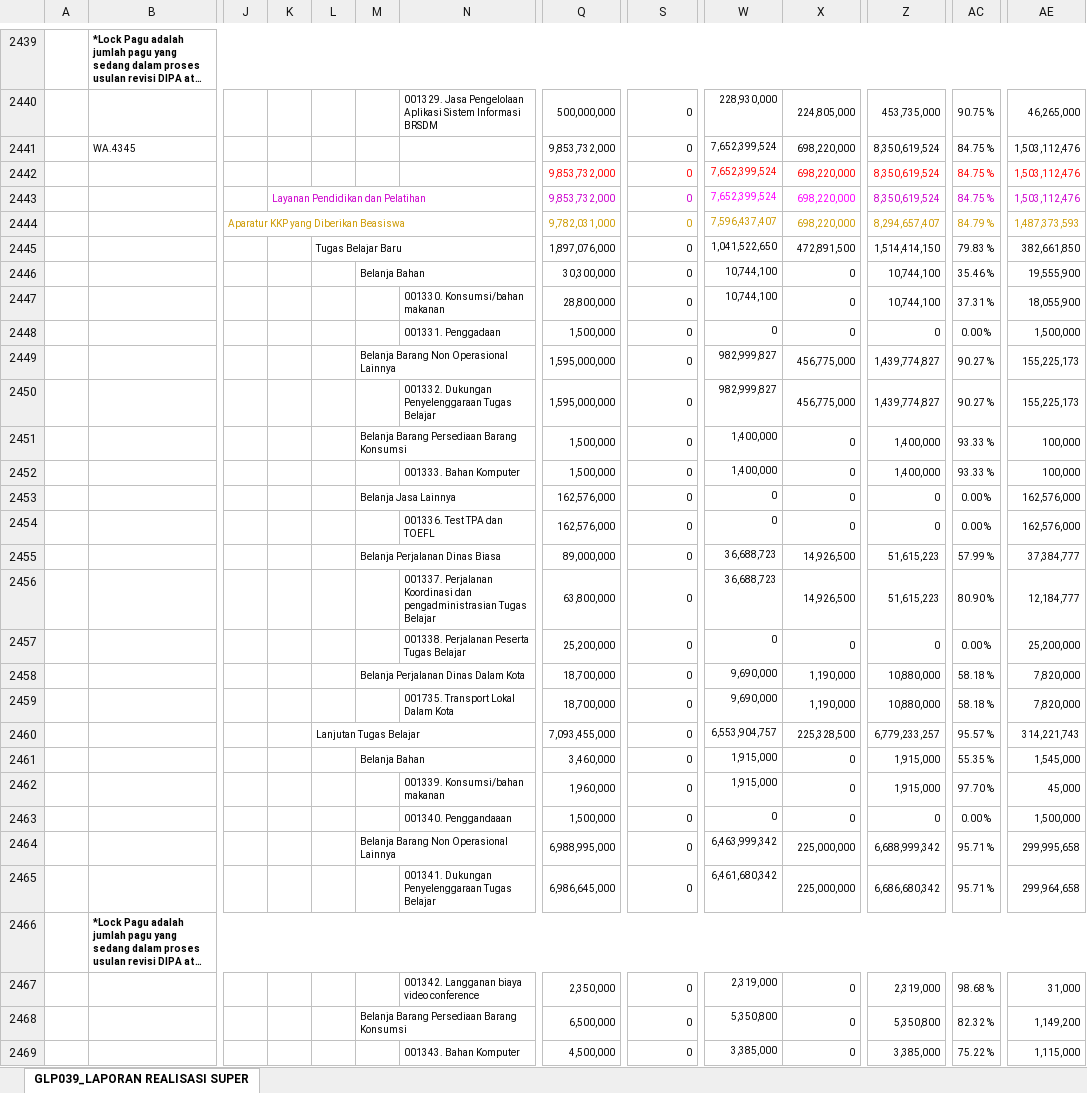
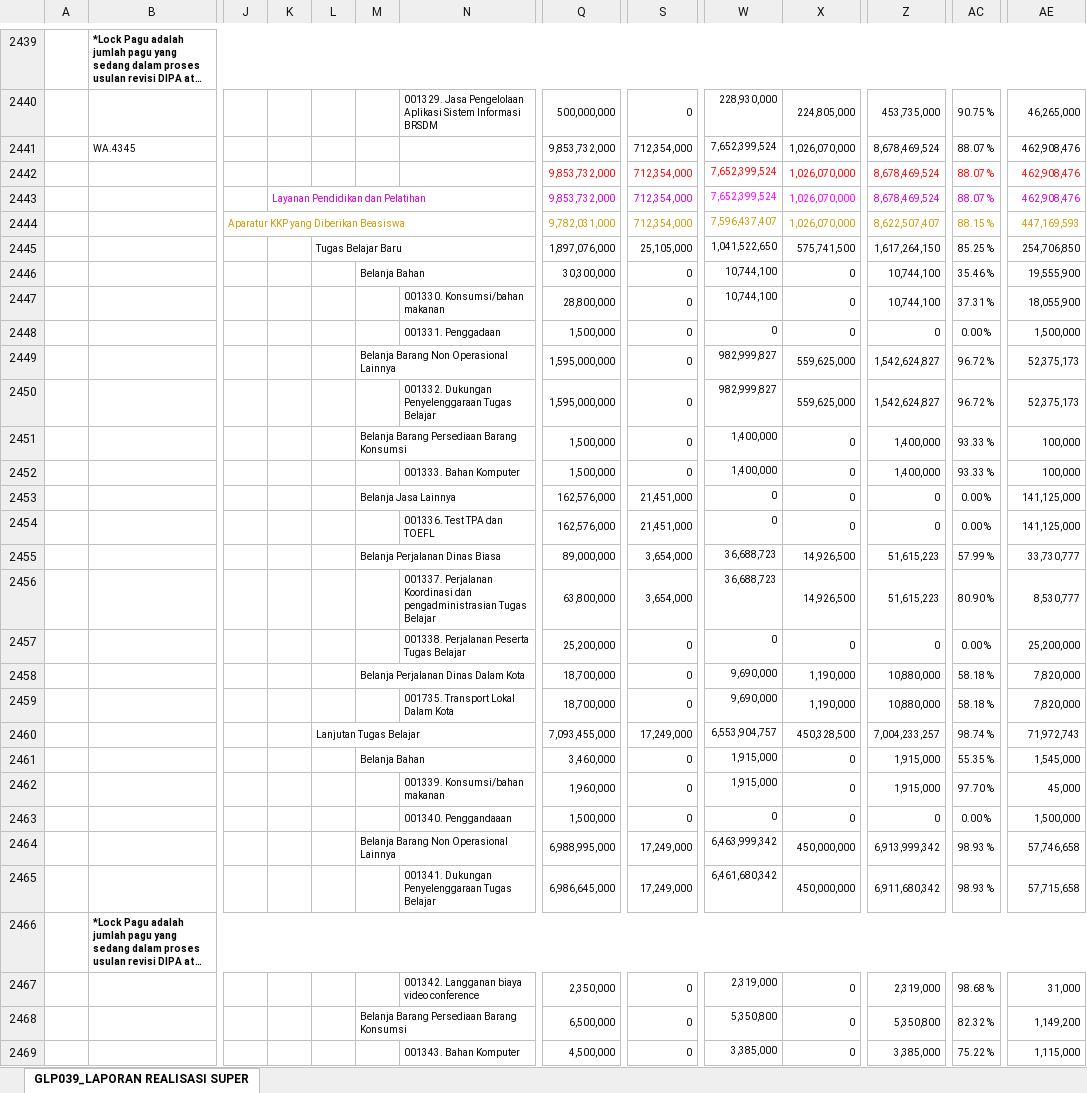
Before and after one commit to edimistiono/TA.2024, an Excel workbook: Database/SP2D.xlsx, sheet GLP039_LAPORAN REALISASI SUPER, drawn as a sheet; only a part is shown, gaps mark what is left out; long unchanged cells end in …; values as stored, in another font and other column widths than the file's, no borders; charts and pictures not drawn; removed rows and columns are numbered as before the commit, all else as after; rows hold the shown columns only; the diff covers the shown part only; the diff names each change by its address in the sheet, - before the commit and + after, or states it on an @@ line.

```diff
--- a/Database/SP2D.xlsx (sheet GLP039_LAPORAN REALISASI SUPER)
+++ b/Database/SP2D.xlsx (sheet GLP039_LAPORAN REALISASI SUPER)
-row 2441:  | WA.4345 |  |  |  |  |  | 9,853,732,000 | 0 | 7,652,399,524 | 698,220,000 | 8,350,619,524 | 84.75 % | 1,503,112,476
-row 2442:  |  |  |  |  |  |  | 9,853,732,000 | 0 | 7,652,399,524 | 698,220,000 | 8,350,619,524 | 84.75 % | 1,503,112,476
-row 2443:  |  |  | Layanan Pendidikan dan Pelatihan |  |  |  | 9,853,732,000 | 0 | 7,652,399,524 | 698,220,000 | 8,350,619,524 | 84.75 % | 1,503,112,476
-row 2444:  |  | Aparatur KKP yang Diberikan Beasiswa |  |  |  |  | 9,782,031,000 | 0 | 7,596,437,407 | 698,220,000 | 8,294,657,407 | 84.79 % | 1,487,373,593
-row 2445:  |  |  |  | Tugas Belajar Baru |  |  | 1,897,076,000 | 0 | 1,041,522,650 | 472,891,500 | 1,514,414,150 | 79.83 % | 382,661,850
+row 2441:  | WA.4345 |  |  |  |  |  | 9,853,732,000 | 712,354,000 | 7,652,399,524 | 1,026,070,000 | 8,678,469,524 | 88.07 % | 462,908,476
+row 2442:  |  |  |  |  |  |  | 9,853,732,000 | 712,354,000 | 7,652,399,524 | 1,026,070,000 | 8,678,469,524 | 88.07 % | 462,908,476
+row 2443:  |  |  | Layanan Pendidikan dan Pelatihan |  |  |  | 9,853,732,000 | 712,354,000 | 7,652,399,524 | 1,026,070,000 | 8,678,469,524 | 88.07 % | 462,908,476
+row 2444:  |  | Aparatur KKP yang Diberikan Beasiswa |  |  |  |  | 9,782,031,000 | 712,354,000 | 7,596,437,407 | 1,026,070,000 | 8,622,507,407 | 88.15 % | 447,169,593
+row 2445:  |  |  |  | Tugas Belajar Baru |  |  | 1,897,076,000 | 25,105,000 | 1,041,522,650 | 575,741,500 | 1,617,264,150 | 85.25 % | 254,706,850
-X2449:X2450: 456,775,000
+X2449:X2450: 559,625,000
-Z2449:Z2450: 1,439,774,827
+Z2449:Z2450: 1,542,624,827
-AC2449:AC2450: 90.27 %
+AC2449:AC2450: 96.72 %
-AE2449:AE2450: 155,225,173
+AE2449:AE2450: 52,375,173
-S2453:S2454: 0
+S2453:S2454: 21,451,000
-AE2453:AE2454: 162,576,000
+AE2453:AE2454: 141,125,000
-S2455:S2456: 0
+S2455:S2456: 3,654,000
-AE2455: 37,384,777
+AE2455: 33,730,777
-AE2456: 12,184,777
+AE2456: 8,530,777
-row 2460:  |  |  |  | Lanjutan Tugas Belajar |  |  | 7,093,455,000 | 0 | 6,553,904,757 | 225,328,500 | 6,779,233,257 | 95.57 % | 314,221,743
+row 2460:  |  |  |  | Lanjutan Tugas Belajar |  |  | 7,093,455,000 | 17,249,000 | 6,553,904,757 | 450,328,500 | 7,004,233,257 | 98.74 % | 71,972,743
-row 2464:  |  |  |  |  | Belanja Barang Non Operasional Lainnya |  | 6,988,995,000 | 0 | 6,463,999,342 | 225,000,000 | 6,688,999,342 | 95.71 % | 299,995,658
-row 2465:  |  |  |  |  |  | 001341. Dukungan Penyelenggaraan Tugas Belajar | 6,986,645,000 | 0 | 6,461,680,342 | 225,000,000 | 6,686,680,342 | 95.71 % | 299,964,658
+row 2464:  |  |  |  |  | Belanja Barang Non Operasional Lainnya |  | 6,988,995,000 | 17,249,000 | 6,463,999,342 | 450,000,000 | 6,913,999,342 | 98.93 % | 57,746,658
+row 2465:  |  |  |  |  |  | 001341. Dukungan Penyelenggaraan Tugas Belajar | 6,986,645,000 | 17,249,000 | 6,461,680,342 | 450,000,000 | 6,911,680,342 | 98.93 % | 57,715,658
```
Also changed, not shown: 3 added rows, 3 removed rows and 557 edited cells elsewhere in this sheet, Database/DAFTAR SP2D SATKER.xlsx, Database/MONITORING DETAIL TRANSAKSI FA 16 SEGMEN VERSI SP2D.xlsx, 2 other files.
